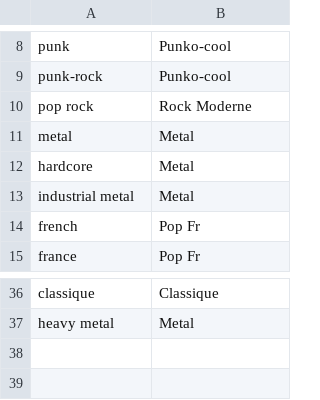
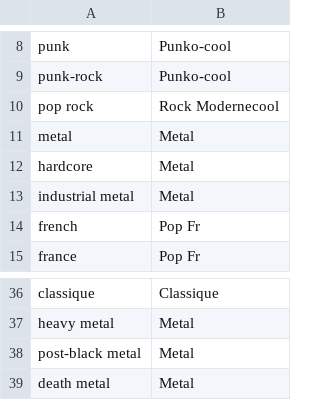
Before and after one commit to ErwanDavid/MusicCurator, a TSV file: ressource/allowed_genre.tsv, drawn as a sheet; only a part is shown, gaps mark what is left out.

```diff
--- a/ressource/allowed_genre.tsv
+++ b/ressource/allowed_genre.tsv
@@ -9,3 +9,3 @@ punk	Punko-cool
 punk-rock	Punko-cool
-pop rock	Rock Moderne
+pop rock	Rock Modernecool
 metal	Metal
@@ -37 +37,3 @@ classique	Classique
 heavy metal	Metal
+post-black metal	Metal
+death metal	Metal
```
Also changed, not shown: ressource/groupe_curated.tsv, 5 other files.
